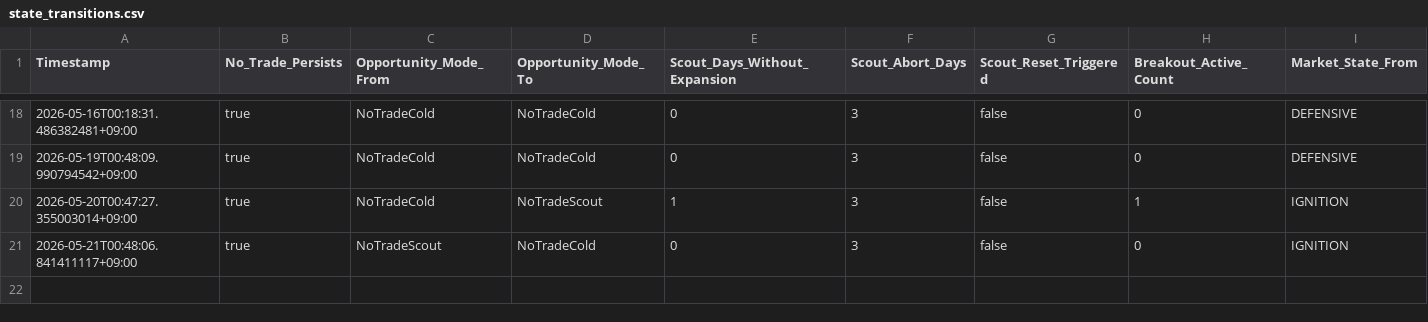
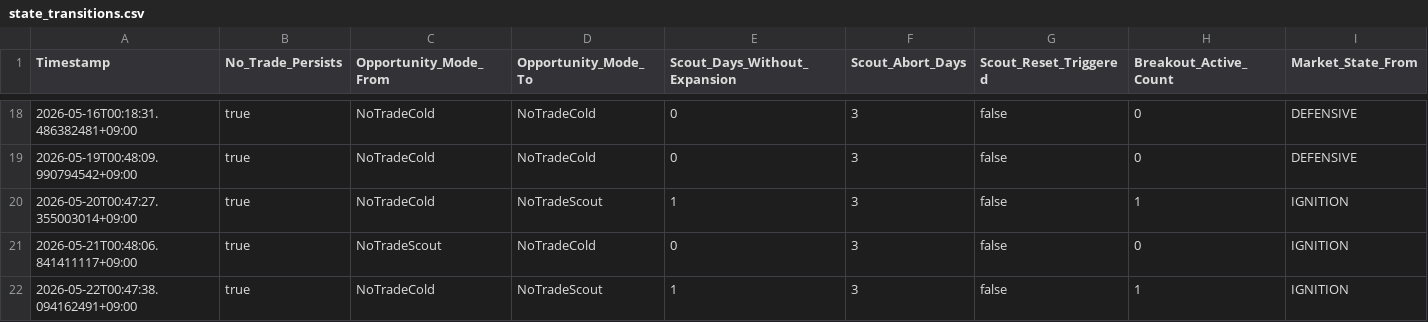
Before and after one commit to xinglun/sentinel, a CSV file: reports/state_transitions.csv, drawn as a sheet; only a part is shown, gaps mark what is left out; rows hold the shown columns only; the diff names each change by its address in the sheet, - before the commit and + after, or states it on an @@ line.

```diff
--- a/reports/state_transitions.csv
+++ b/reports/state_transitions.csv
+row 22: 2026-05-22T00:47:38.094162491+09:00 | true | NoTradeCold | NoTradeScout | 1 | 3 | false | 1 | IGNITION
```
Also changed, not shown: 12 other files.
